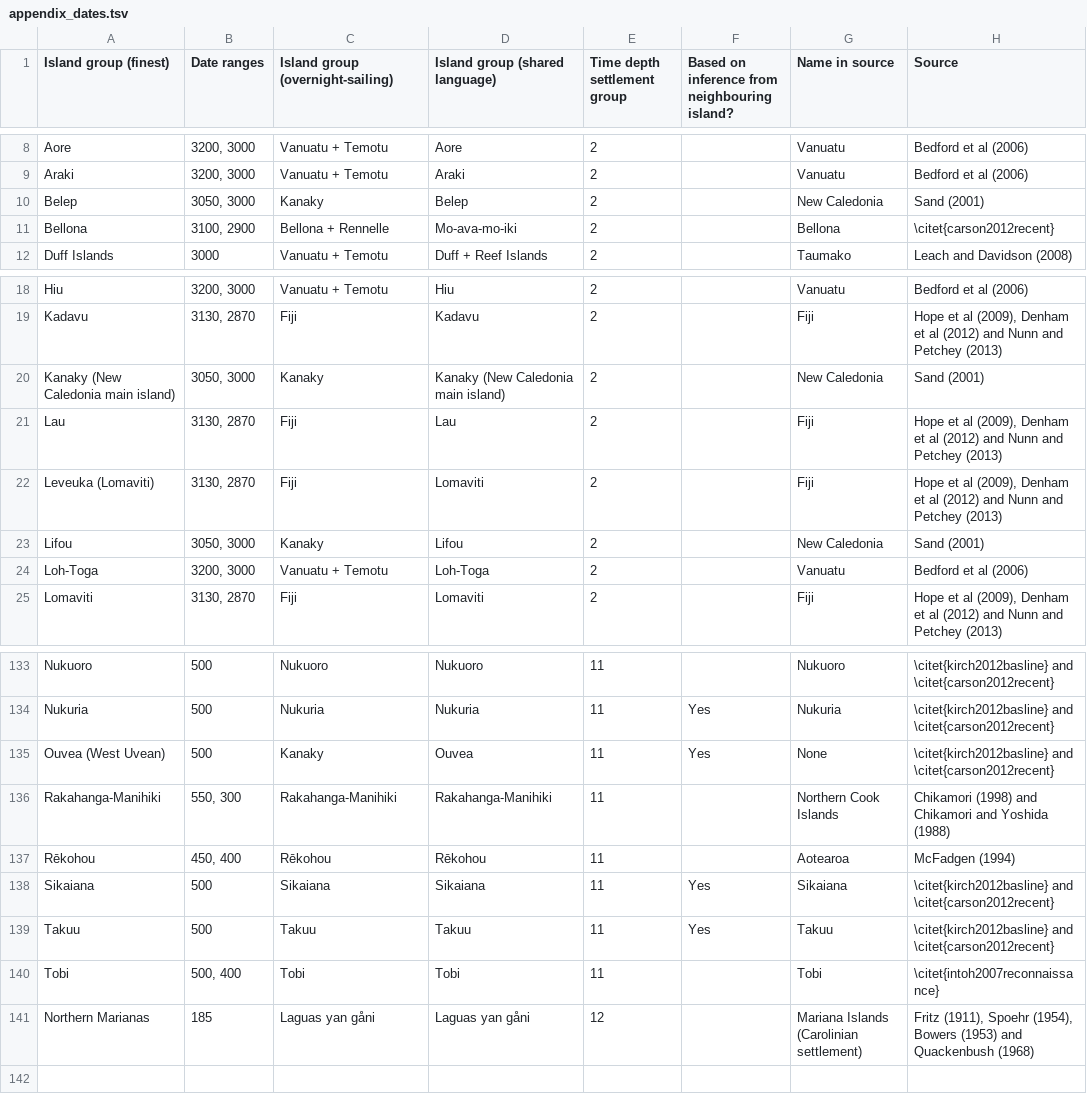
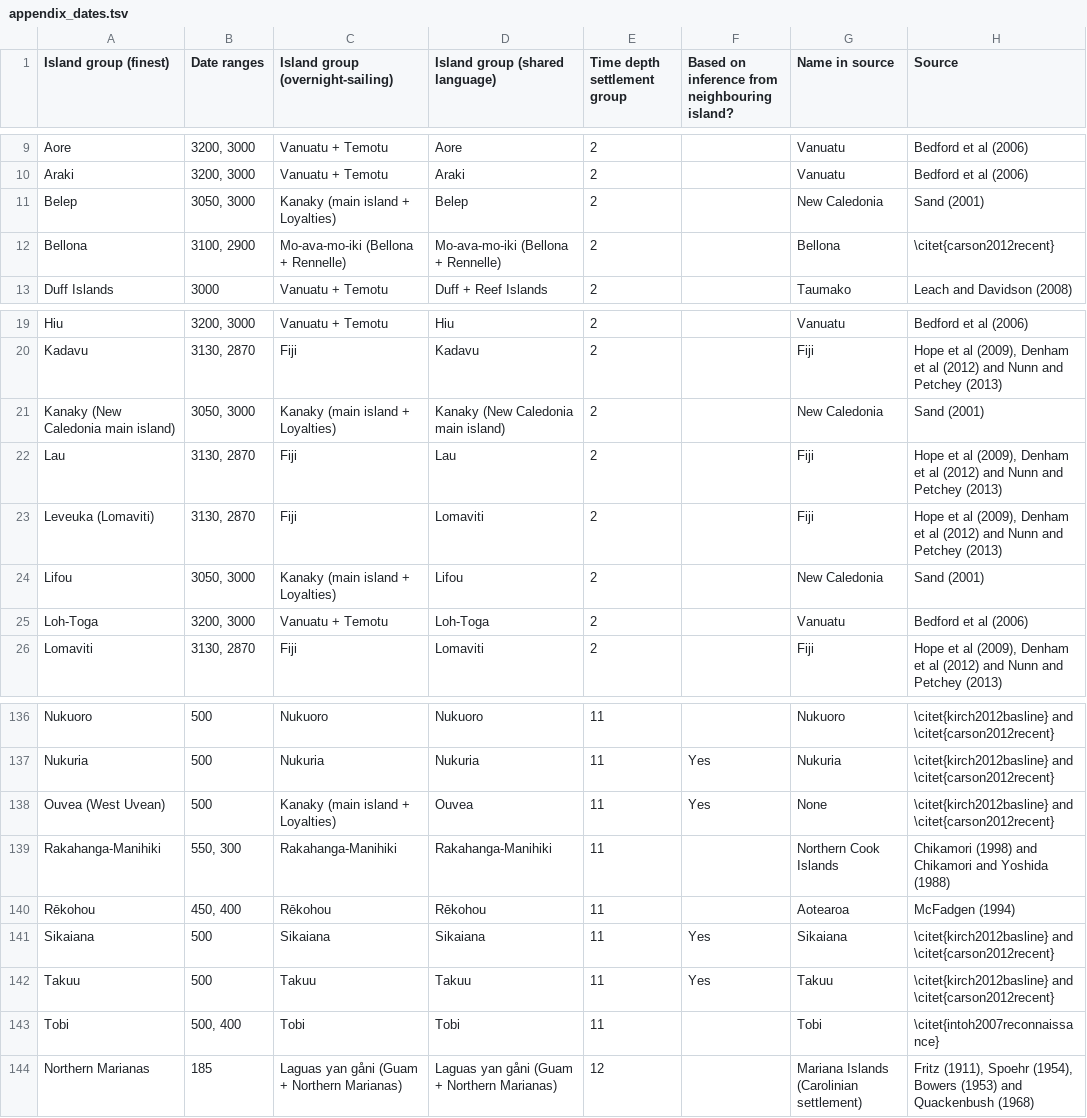
Before and after one commit to HedvigS/predicting_number_lgs_in_remote_oceania, a TSV file: code/output/processed_data/appendix_dates.tsv, drawn as a sheet; only a part is shown, gaps mark what is left out; addresses are those after the commit; the diff covers the shown part only; the diff names each change by its address in the sheet, - before the commit and + after, or states it on an @@ line.

```diff
--- a/code/output/processed_data/appendix_dates.tsv
+++ b/code/output/processed_data/appendix_dates.tsv
-C11 (Island group (overnight-sailing)): Kanaky
+C11 (Island group (overnight-sailing)): Kanaky (main island + Loyalties)
-C12 (Island group (overnight-sailing)): Bellona + Rennelle
+C12 (Island group (overnight-sailing)): Mo-ava-mo-iki (Bellona + Rennelle)
-D12 (Island group (shared language)): Mo-ava-mo-iki
+D12 (Island group (shared language)): Mo-ava-mo-iki (Bellona + Rennelle)
-C21 (Island group (overnight-sailing)): Kanaky
+C21 (Island group (overnight-sailing)): Kanaky (main island + Loyalties)
-C24 (Island group (overnight-sailing)): Kanaky
+C24 (Island group (overnight-sailing)): Kanaky (main island + Loyalties)
-C138 (Island group (overnight-sailing)): Kanaky
+C138 (Island group (overnight-sailing)): Kanaky (main island + Loyalties)
-C144 (Island group (overnight-sailing)): Laguas yan gåni
+C144 (Island group (overnight-sailing)): Laguas yan gåni (Guam + Northern Marianas)
-D144 (Island group (shared language)): Laguas yan gåni
+D144 (Island group (shared language)): Laguas yan gåni (Guam + Northern Marianas)
```
Also changed, not shown: 3 added rows and 15 edited cells elsewhere in this file.
